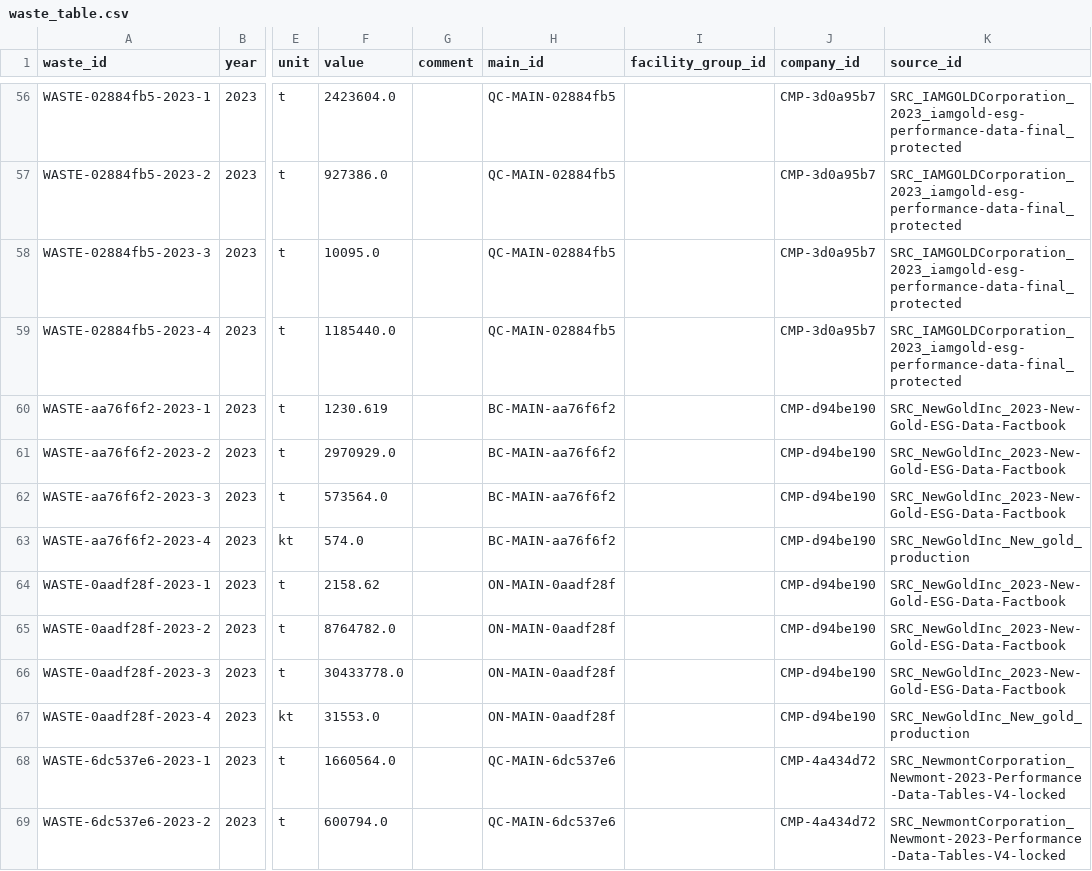
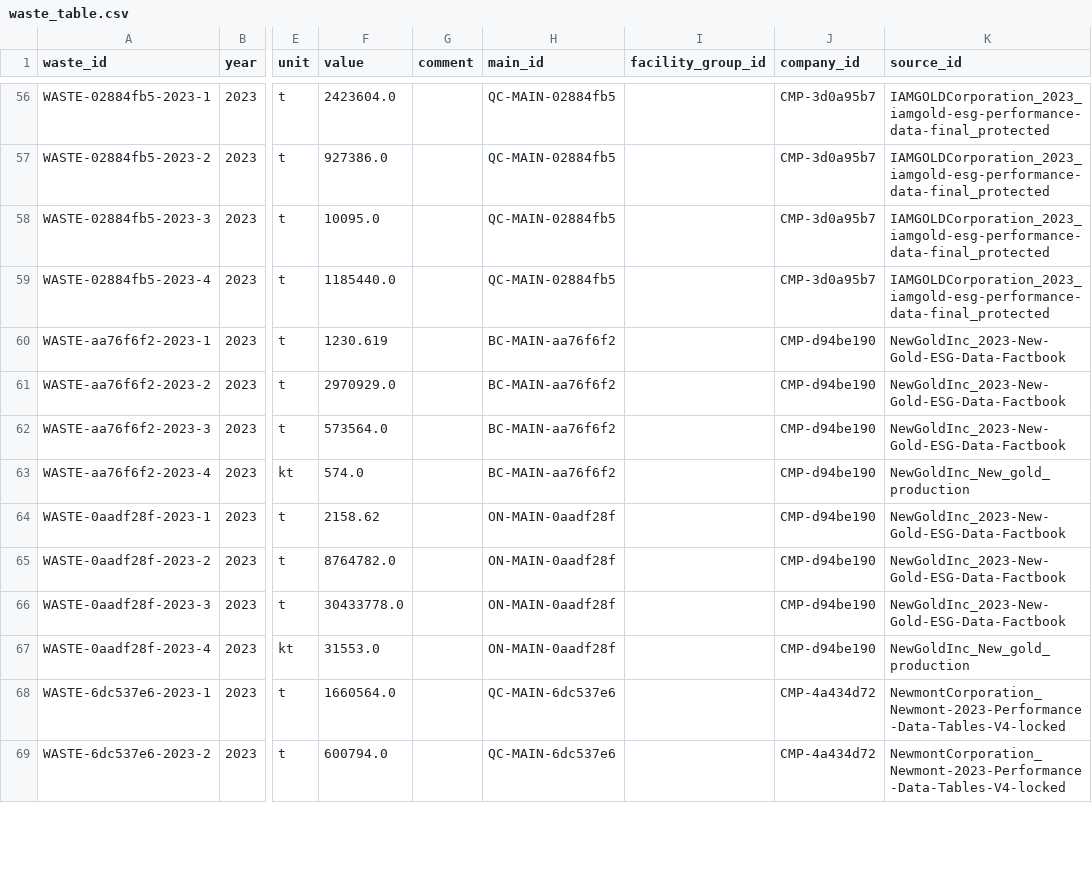
Before and after one commit to marpellan/metallican_streamlit_app, a CSV file: database/CSV/waste_table.csv, drawn as a sheet; only a part is shown, gaps mark what is left out; the diff covers the shown part only; the diff names each change by its address in the sheet, - before the commit and + after, or states it on an @@ line.

```diff
--- a/database/CSV/waste_table.csv
+++ b/database/CSV/waste_table.csv
-K56:K59 (source_id): SRC_IAMGOLDCorporation_2023_iamgold-esg-performance-data-final_protected
+K56:K59 (source_id): IAMGOLDCorporation_2023_iamgold-esg-performance-data-final_protected
-K60:K62 (source_id): SRC_NewGoldInc_2023-New-Gold-ESG-Data-Factbook
+K60:K62 (source_id): NewGoldInc_2023-New-Gold-ESG-Data-Factbook
-K63 (source_id): SRC_NewGoldInc_New_gold_production
+K63 (source_id): NewGoldInc_New_gold_production
-K64:K66 (source_id): SRC_NewGoldInc_2023-New-Gold-ESG-Data-Factbook
+K64:K66 (source_id): NewGoldInc_2023-New-Gold-ESG-Data-Factbook
-K67 (source_id): SRC_NewGoldInc_New_gold_production
+K67 (source_id): NewGoldInc_New_gold_production
-K68:K69 (source_id): SRC_NewmontCorporation_Newmont-2023-Performance-Data-Tables-V4-locked
+K68:K69 (source_id): NewmontCorporation_Newmont-2023-Performance-Data-Tables-V4-locked
```
Also changed, not shown: 76 edited cells elsewhere in this file, database/CSV/intensity_table.csv, database/CSV/materials_energy_table.csv, 10 other files.
